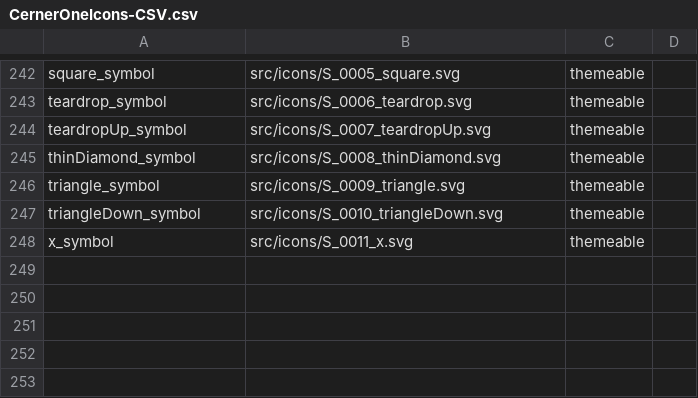
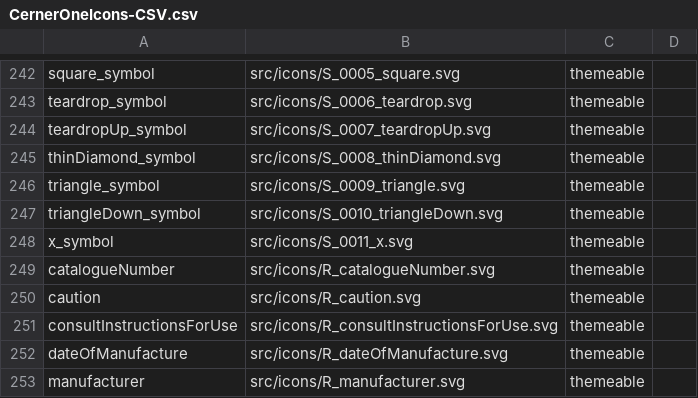
Before and after one commit to oracle-samples/one-cerner-style-icons, a CSV file: src/CernerOneIcons-CSV.csv, drawn as a sheet; only a part is shown, gaps mark what is left out; the diff names each change by its address in the sheet, - before the commit and + after, or states it on an @@ line.

Commit message:
Added CE/Reg icons
5 New Icons Added for: CE Marking/Regulatory symbols.

```diff
--- a/src/CernerOneIcons-CSV.csv
+++ b/src/CernerOneIcons-CSV.csv
+row 249: catalogueNumber | src/icons/R_catalogueNumber.svg | themeable
+row 250: caution | src/icons/R_caution.svg | themeable
+row 251: consultInstructionsForUse | src/icons/R_consultInstructionsForUse.svg | themeable
+row 252: dateOfManufacture | src/icons/R_dateOfManufacture.svg | themeable
+row 253: manufacturer | src/icons/R_manufacturer.svg | themeable
```
Also changed, not shown: 7 other files.
